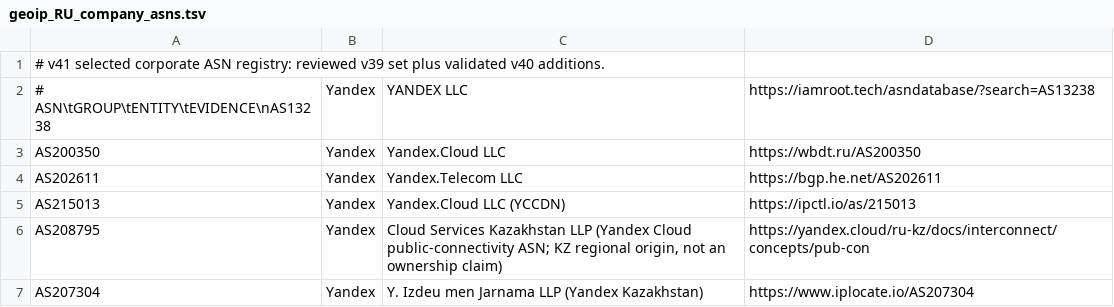
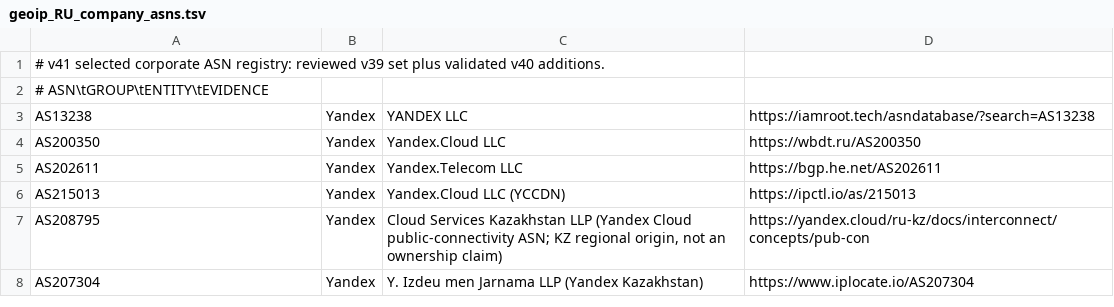
Before and after one commit to SpeedeMiner/Geoip-ru-server, a TSV file: .github/data/geoip_RU_company_asns.tsv, drawn as a sheet; only a part is shown.

```diff
--- a/.github/data/geoip_RU_company_asns.tsv
+++ b/.github/data/geoip_RU_company_asns.tsv
@@ -1,3 +1,4 @@
 # v41 selected corporate ASN registry: reviewed v39 set plus validated v40 additions.
-# ASN\tGROUP\tENTITY\tEVIDENCE\nAS13238	Yandex	YANDEX LLC	https://iamroot.tech/asndatabase/?search=AS13238
+# ASN\tGROUP\tENTITY\tEVIDENCE
+AS13238	Yandex	YANDEX LLC	https://iamroot.tech/asndatabase/?search=AS13238
 AS200350	Yandex	Yandex.Cloud LLC	https://wbdt.ru/AS200350
```
Also changed, not shown: .github/data/geoip_RU_company_asn_policy.tsv.
